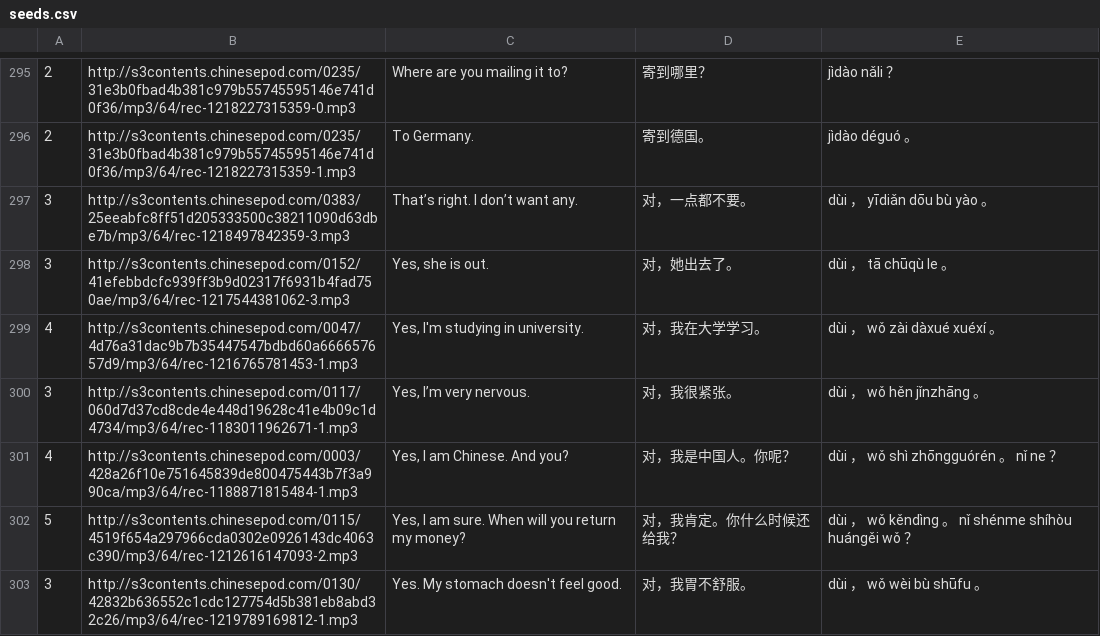
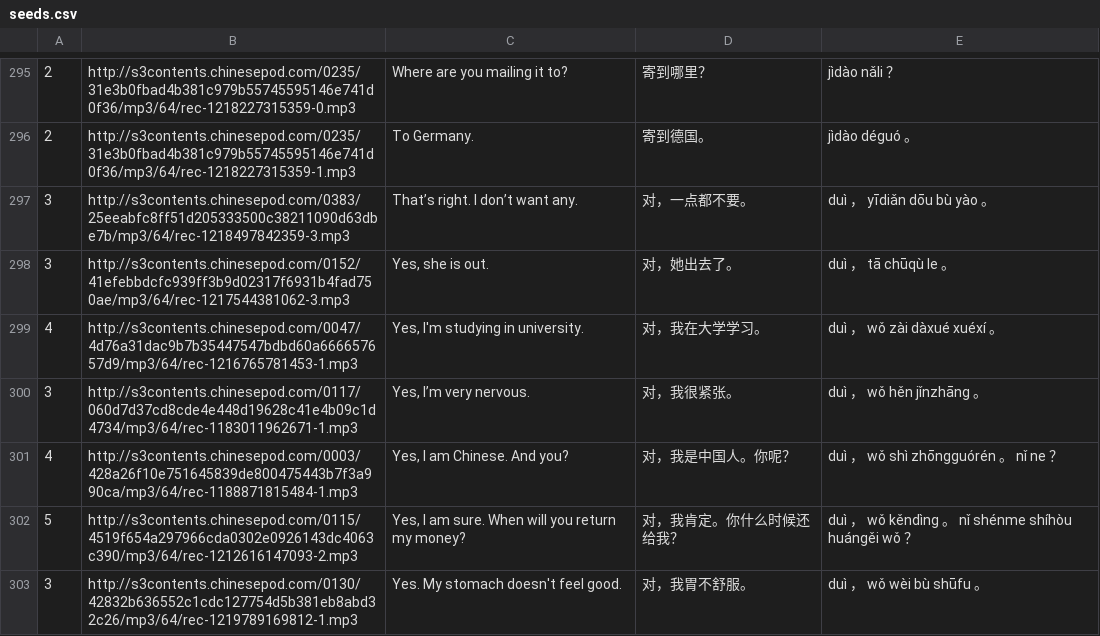
Before and after one commit to stevejackson/chinesedictator, a CSV file: db/seeds.csv, drawn as a sheet; only a part is shown, gaps mark what is left out; the diff covers the shown part only.

```diff
--- a/db/seeds.csv
+++ b/db/seeds.csv
@@ -296,8 +296,8 @@
 2,http://s3contents.chinesepod.com/0235/31e3b0fbad4b381c979b55745595146e741d0f36/mp3/64/rec-1218227315359-1.mp3,To Germany.,寄到德国。,jìdào déguó 。
-3,http://s3contents.chinesepod.com/0383/25eeabfc8ff51d205333500c38211090d63dbe7b/mp3/64/rec-1218497842359-3.mp3,That’s right. I don’t want any.,对，一点都不要。,dùi ， yīdiǎn dōu bù yào 。
-3,http://s3contents.chinesepod.com/0152/41efebbdcfc939ff3b9d02317f6931b4fad750ae/mp3/64/rec-1217544381062-3.mp3,"Yes, she is out.",对，她出去了。,dùi ， tā chūqù le 。
-4,http://s3contents.chinesepod.com/0047/4d76a31dac9b7b35447547bdbd60a666657657d9/mp3/64/rec-1216765781453-1.mp3,"Yes, I'm studying in university.",对，我在大学学习。,dùi ， wǒ zài dàxué xuéxí 。
-3,http://s3contents.chinesepod.com/0117/060d7d37cd8cde4e448d19628c41e4b09c1d4734/mp3/64/rec-1183011962671-1.mp3,"Yes, I’m very nervous.",对，我很紧张。,dùi ， wǒ hěn jǐnzhāng 。
-4,http://s3contents.chinesepod.com/0003/428a26f10e751645839de800475443b7f3a990ca/mp3/64/rec-1188871815484-1.mp3,"Yes, I am Chinese. And you?",对，我是中国人。你呢？,dùi ， wǒ shì zhōngguórén 。 nǐ ne ？
-5,http://s3contents.chinesepod.com/0115/4519f654a297966cda0302e0926143dc4063c390/mp3/64/rec-1212616147093-2.mp3,"Yes, I am sure. When will you return my money?",对，我肯定。你什么时候还给我？,dùi ， wǒ kěndìng 。 nǐ shénme shíhòu huángěi wǒ ？
-3,http://s3contents.chinesepod.com/0130/42832b636552c1cdc127754d5b381eb8abd32c26/mp3/64/rec-1219789169812-1.mp3,Yes. My stomach doesn't feel good.,对，我胃不舒服。,dùi ， wǒ wèi bù shūfu 。
+3,http://s3contents.chinesepod.com/0383/25eeabfc8ff51d205333500c38211090d63dbe7b/mp3/64/rec-1218497842359-3.mp3,That’s right. I don’t want any.,对，一点都不要。,duì ， yīdiǎn dōu bù yào 。
+3,http://s3contents.chinesepod.com/0152/41efebbdcfc939ff3b9d02317f6931b4fad750ae/mp3/64/rec-1217544381062-3.mp3,"Yes, she is out.",对，她出去了。,duì ， tā chūqù le 。
+4,http://s3contents.chinesepod.com/0047/4d76a31dac9b7b35447547bdbd60a666657657d9/mp3/64/rec-1216765781453-1.mp3,"Yes, I'm studying in university.",对，我在大学学习。,duì ， wǒ zài dàxué xuéxí 。
+3,http://s3contents.chinesepod.com/0117/060d7d37cd8cde4e448d19628c41e4b09c1d4734/mp3/64/rec-1183011962671-1.mp3,"Yes, I’m very nervous.",对，我很紧张。,duì ， wǒ hěn jǐnzhāng 。
+4,http://s3contents.chinesepod.com/0003/428a26f10e751645839de800475443b7f3a990ca/mp3/64/rec-1188871815484-1.mp3,"Yes, I am Chinese. And you?",对，我是中国人。你呢？,duì ， wǒ shì zhōngguórén 。 nǐ ne ？
+5,http://s3contents.chinesepod.com/0115/4519f654a297966cda0302e0926143dc4063c390/mp3/64/rec-1212616147093-2.mp3,"Yes, I am sure. When will you return my money?",对，我肯定。你什么时候还给我？,duì ， wǒ kěndìng 。 nǐ shénme shíhòu huángěi wǒ ？
+3,http://s3contents.chinesepod.com/0130/42832b636552c1cdc127754d5b381eb8abd32c26/mp3/64/rec-1219789169812-1.mp3,Yes. My stomach doesn't feel good.,对，我胃不舒服。,duì ， wǒ wèi bù shūfu 。
```
Also changed, not shown: 49 edited cells elsewhere in this file, 1 other file.
